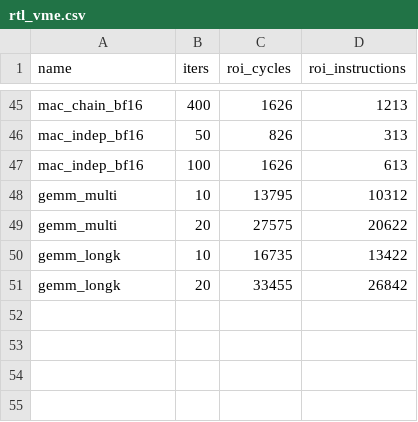
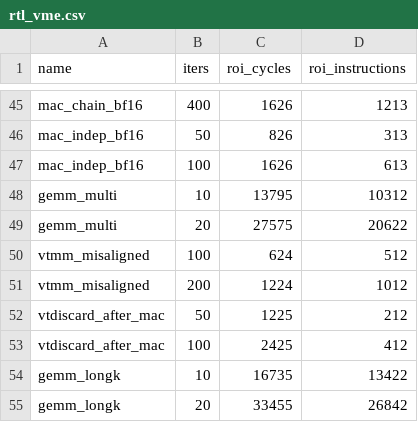
Before and after one commit to LonghornSilicon/reef, a CSV file: reef-perf/microbenchmarks/matrix/rtl_vme.csv, drawn as a sheet; only a part is shown, gaps mark what is left out.

```diff
--- a/reef-perf/microbenchmarks/matrix/rtl_vme.csv
+++ b/reef-perf/microbenchmarks/matrix/rtl_vme.csv
@@ -49,2 +49,6 @@ gemm_multi,10,13795,10312
 gemm_multi,20,27575,20622
+vtmm_misaligned,100,624,512
+vtmm_misaligned,200,1224,1012
+vtdiscard_after_mac,50,1225,212
+vtdiscard_after_mac,100,2425,412
 gemm_longk,10,16735,13422
```
Also changed, not shown: reef-perf/microbenchmarks/matrix/heldout_predictions.csv, 10 other files.
